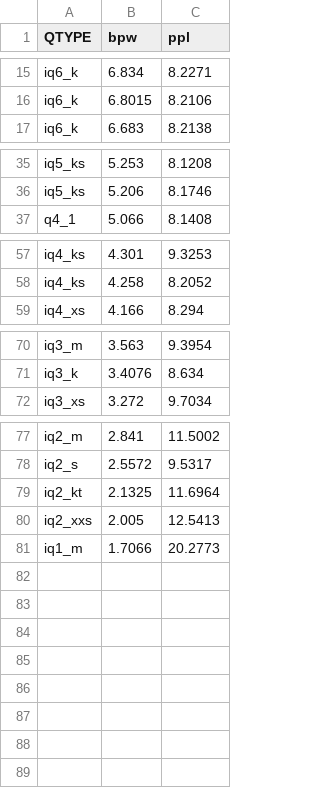
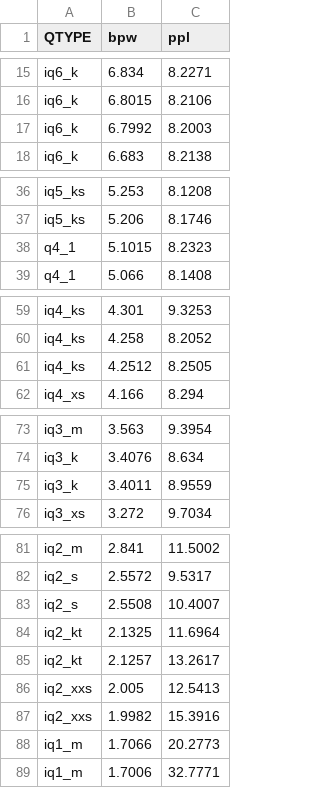
Before and after one commit to Thireus/GGUF-Tool-Suite, a CSV file: ppl_graphs/Qwen3.5-9B.csv, drawn as a sheet; only a part is shown, gaps mark what is left out.

Commit message:
Add Qwen3.5-9B llama.cpp examples

```diff
--- a/ppl_graphs/Qwen3.5-9B.csv
+++ b/ppl_graphs/Qwen3.5-9B.csv
@@ -16,2 +16,3 @@ iq6_k,6.834,8.2271
 iq6_k,6.8015,8.2106
+iq6_k,6.7992,8.2003
 iq6_k,6.683,8.2138
@@ -36,2 +37,3 @@ iq5_ks,5.253,8.1208
 iq5_ks,5.206,8.1746
+q4_1,5.1015,8.2323
 q4_1,5.066,8.1408
@@ -58,2 +60,3 @@ iq4_ks,4.301,9.3253
 iq4_ks,4.258,8.2052
+iq4_ks,4.2512,8.2505
 iq4_xs,4.166,8.294
@@ -71,2 +74,3 @@ iq3_m,3.563,9.3954
 iq3_k,3.4076,8.634
+iq3_k,3.4011,8.9559
 iq3_xs,3.272,9.7034
@@ -78,4 +82,8 @@ iq2_m,2.841,11.5002
 iq2_s,2.5572,9.5317
+iq2_s,2.5508,10.4007
 iq2_kt,2.1325,11.6964
+iq2_kt,2.1257,13.2617
 iq2_xxs,2.005,12.5413
+iq2_xxs,1.9982,15.3916
 iq1_m,1.7066,20.2773
+iq1_m,1.7006,32.7771
```
Also changed, not shown: 23 other files.
